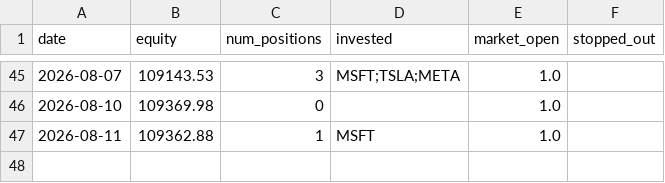
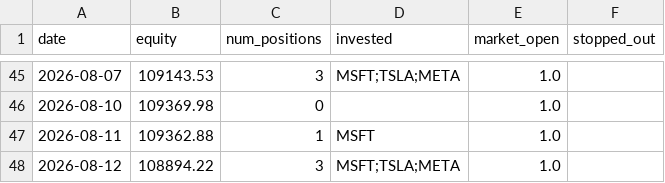
Before and after one commit to ryanchan339/stock-trade-server, a CSV file: results/daily_log.csv, drawn as a sheet; only a part is shown, gaps mark what is left out; the diff names each change by its address in the sheet, - before the commit and + after, or states it on an @@ line.

```diff
--- a/results/daily_log.csv
+++ b/results/daily_log.csv
+row 48: 2026-08-12 | 108894.22 | 3 | MSFT;TSLA;META | 1.0
```
Also changed, not shown: 2 other files.
